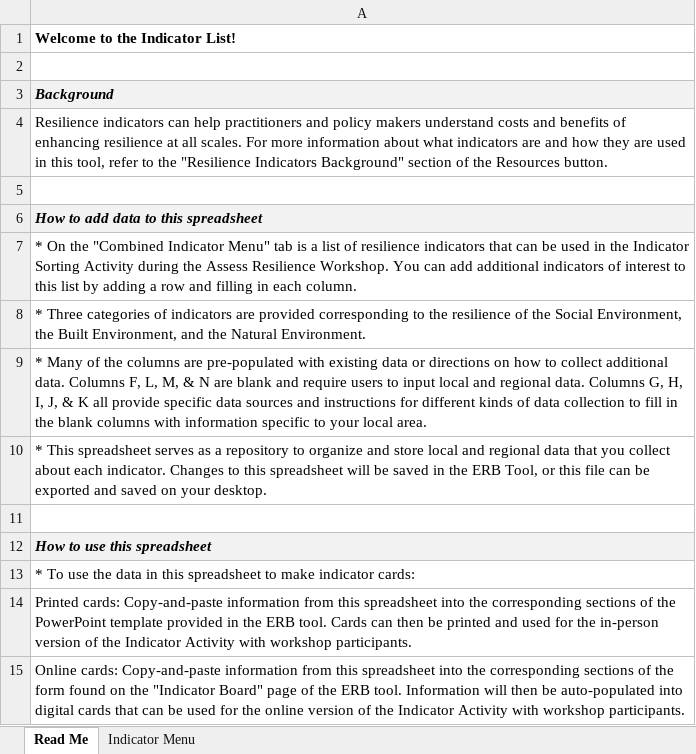
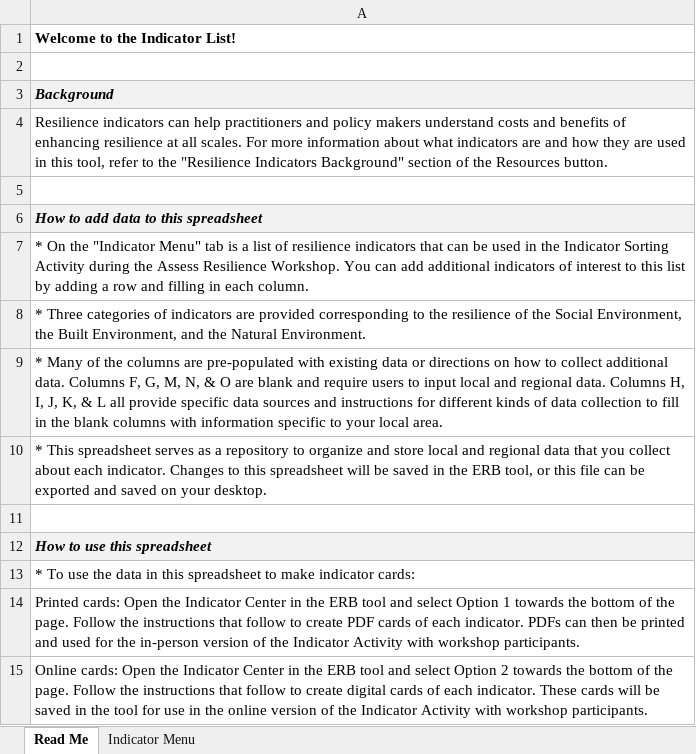
Before and after one commit to USEPA/Equitable-Resilience-Builder-GUI, an Excel workbook: erb_supporting_docs/Code_Resources/ERB/Static_Data/Supporting_DOC/Indicators_List.xlsx, sheet Read Me, drawn as a sheet; values as stored, in another font and other column widths than the file's, no borders; the diff names each change by its address in the sheet, - before the commit and + after, or states it on an @@ line.

```diff
--- a/erb_supporting_docs/Code_Resources/ERB/Static_Data/Supporting_DOC/Indicators_List.xlsx (sheet Read Me)
+++ b/erb_supporting_docs/Code_Resources/ERB/Static_Data/Supporting_DOC/Indicators_List.xlsx (sheet Read Me)
-A7: …On the "Combined Indicator Menu" tab…
+A7: …On the "Indicator Menu" tab…
-A9: …Columns F, L, M, & N are blank and require users to input local and regional data. Columns G, H, I, J, & K all provide…
+A9: …Columns F, G, M, N, & O are blank and require users to input local and regional data. Columns H, I, J, K, & L all provide…
-A10: …the ERB Tool, or this…
+A10: …the ERB tool, or this…
-A14: Printed cards: Copy-and-paste information from this spreadsheet into the corresponding sections of the PowerPoint template provided in the ERB tool. Cards can then…
+A14: Printed cards: Open the Indicator Center in the ERB tool and select Option 1 towards the bottom of the page. Follow the instructions that follow to create PDF cards of each indicator. PDFs can then…
-A15: Online cards: Copy-and-paste information from this spreadsheet into the corresponding sections of the form found on the "Indicator Board" page of the ERB tool. Information will then be auto-populated into digital cards that can be used for the online…
+A15: Online cards: Open the Indicator Center in the ERB tool and select Option 2 towards the bottom of the page. Follow the instructions that follow to create digital cards of each indicator. These cards will be saved in the tool for use in the online…
```
Also changed, not shown: sheet Indicator Menu, erb_supporting_docs/Code_Resources/ERB/Static_Data/Activity_ID_Chart.xlsx, 15 other files.
